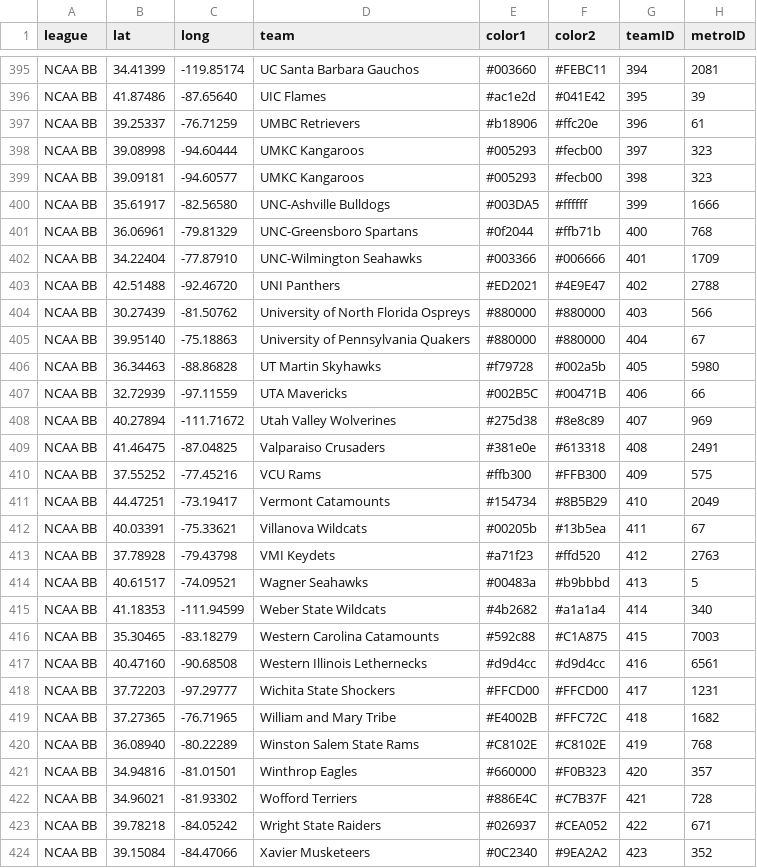
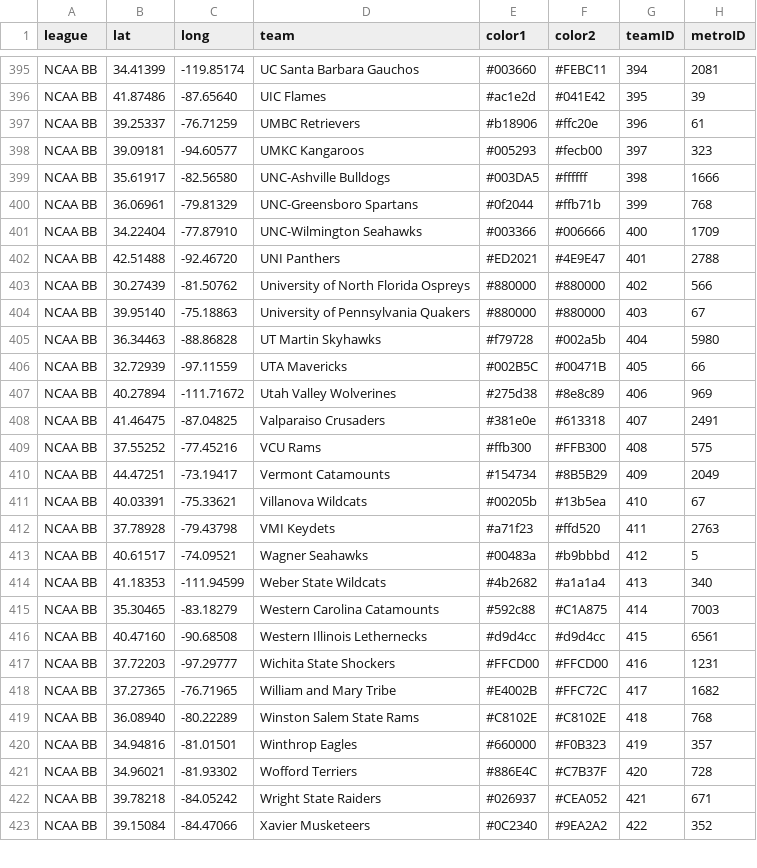
Before and after one commit to charcoalcharts/charcoalcharts.github.io, a CSV file: sports/teams+bb.csv, drawn as a sheet; only a part is shown, gaps mark what is left out; the diff covers the shown part only.

Commit message:
488 rows

```diff
--- a/sports/teams+bb.csv
+++ b/sports/teams+bb.csv
@@ -397,28 +397,27 @@ NCAA BB,41.87486, -87.65640,UIC Flames,#ac1e2d,#041E42,395,  39
 NCAA BB,39.25337, -76.71259,UMBC Retrievers,#b18906,#ffc20e,396,  61
-NCAA BB,39.08998, -94.60444,UMKC Kangaroos,#005293,#fecb00,397, 323
-NCAA BB,39.09181, -94.60577,UMKC Kangaroos,#005293,#fecb00,398, 323
-NCAA BB,35.61917, -82.56580,UNC-Ashville Bulldogs,#003DA5,#ffffff,399,1666
-NCAA BB,36.06961, -79.81329,UNC-Greensboro Spartans,#0f2044,#ffb71b,400, 768
-NCAA BB,34.22404, -77.87910,UNC-Wilmington Seahawks,#003366,#006666,401,1709
-NCAA BB,42.51488, -92.46720,UNI Panthers,#ED2021,#4E9E47,402,2788
-NCAA BB,30.27439, -81.50762,University of North Florida Ospreys,#880000,#880000,403, 566
-NCAA BB,39.95140, -75.18863,University of Pennsylvania Quakers,#880000,#880000,404,  67
-NCAA BB,36.34463, -88.86828,UT Martin Skyhawks,#f79728,#002a5b,405,5980
-NCAA BB,32.72939, -97.11559,UTA Mavericks,#002B5C,#00471B,406,  66
-NCAA BB,40.27894,-111.71672,Utah Valley Wolverines,#275d38,#8e8c89,407, 969
-NCAA BB,41.46475, -87.04825,Valparaiso Crusaders,#381e0e,#613318,408,2491
-NCAA BB,37.55252, -77.45216,VCU Rams,#ffb300,#FFB300,409, 575
-NCAA BB,44.47251, -73.19417,Vermont Catamounts,#154734,#8B5B29,410,2049
-NCAA BB,40.03391, -75.33621,Villanova Wildcats,#00205b,#13b5ea,411,  67
-NCAA BB,37.78928, -79.43798,VMI Keydets,#a71f23,#ffd520,412,2763
-NCAA BB,40.61517, -74.09521,Wagner Seahawks,#00483a,#b9bbbd,413,   5
-NCAA BB,41.18353,-111.94599,Weber State Wildcats,#4b2682,#a1a1a4,414, 340
-NCAA BB,35.30465, -83.18279,Western Carolina Catamounts,#592c88,#C1A875,415,7003
-NCAA BB,40.47160, -90.68508,Western Illinois Lethernecks,#d9d4cc,#d9d4cc,416,6561
-NCAA BB,37.72203, -97.29777,Wichita State Shockers,#FFCD00,#FFCD00,417,1231
-NCAA BB,37.27365, -76.71965,William and Mary Tribe,#E4002B,#FFC72C,418,1682
-NCAA BB,36.08940, -80.22289,Winston Salem State Rams,#C8102E,#C8102E,419, 768
-NCAA BB,34.94816, -81.01501,Winthrop Eagles,#660000,#F0B323,420, 357
-NCAA BB,34.96021, -81.93302,Wofford Terriers,#886E4C,#C7B37F,421, 728
-NCAA BB,39.78218, -84.05242,Wright State Raiders,#026937,#CEA052,422, 671
-NCAA BB,39.15084, -84.47066,Xavier Musketeers,#0C2340,#9EA2A2,423, 352
+NCAA BB,39.09181, -94.60577,UMKC Kangaroos,#005293,#fecb00,397, 323
+NCAA BB,35.61917, -82.56580,UNC-Ashville Bulldogs,#003DA5,#ffffff,398,1666
+NCAA BB,36.06961, -79.81329,UNC-Greensboro Spartans,#0f2044,#ffb71b,399, 768
+NCAA BB,34.22404, -77.87910,UNC-Wilmington Seahawks,#003366,#006666,400,1709
+NCAA BB,42.51488, -92.46720,UNI Panthers,#ED2021,#4E9E47,401,2788
+NCAA BB,30.27439, -81.50762,University of North Florida Ospreys,#880000,#880000,402, 566
+NCAA BB,39.95140, -75.18863,University of Pennsylvania Quakers,#880000,#880000,403,  67
+NCAA BB,36.34463, -88.86828,UT Martin Skyhawks,#f79728,#002a5b,404,5980
+NCAA BB,32.72939, -97.11559,UTA Mavericks,#002B5C,#00471B,405,  66
+NCAA BB,40.27894,-111.71672,Utah Valley Wolverines,#275d38,#8e8c89,406, 969
+NCAA BB,41.46475, -87.04825,Valparaiso Crusaders,#381e0e,#613318,407,2491
+NCAA BB,37.55252, -77.45216,VCU Rams,#ffb300,#FFB300,408, 575
+NCAA BB,44.47251, -73.19417,Vermont Catamounts,#154734,#8B5B29,409,2049
+NCAA BB,40.03391, -75.33621,Villanova Wildcats,#00205b,#13b5ea,410,  67
+NCAA BB,37.78928, -79.43798,VMI Keydets,#a71f23,#ffd520,411,2763
+NCAA BB,40.61517, -74.09521,Wagner Seahawks,#00483a,#b9bbbd,412,   5
+NCAA BB,41.18353,-111.94599,Weber State Wildcats,#4b2682,#a1a1a4,413, 340
+NCAA BB,35.30465, -83.18279,Western Carolina Catamounts,#592c88,#C1A875,414,7003
+NCAA BB,40.47160, -90.68508,Western Illinois Lethernecks,#d9d4cc,#d9d4cc,415,6561
+NCAA BB,37.72203, -97.29777,Wichita State Shockers,#FFCD00,#FFCD00,416,1231
+NCAA BB,37.27365, -76.71965,William and Mary Tribe,#E4002B,#FFC72C,417,1682
+NCAA BB,36.08940, -80.22289,Winston Salem State Rams,#C8102E,#C8102E,418, 768
+NCAA BB,34.94816, -81.01501,Winthrop Eagles,#660000,#F0B323,419, 357
+NCAA BB,34.96021, -81.93302,Wofford Terriers,#886E4C,#C7B37F,420, 728
+NCAA BB,39.78218, -84.05242,Wright State Raiders,#026937,#CEA052,421, 671
+NCAA BB,39.15084, -84.47066,Xavier Musketeers,#0C2340,#9EA2A2,422, 352
```
Also changed, not shown: 67 edited cells elsewhere in this file.
